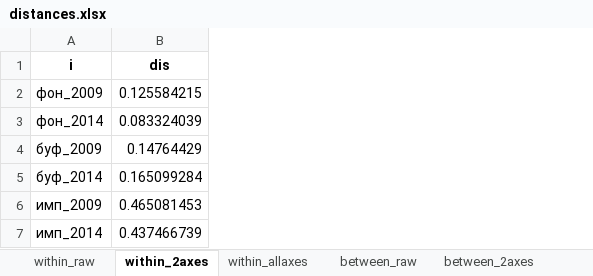
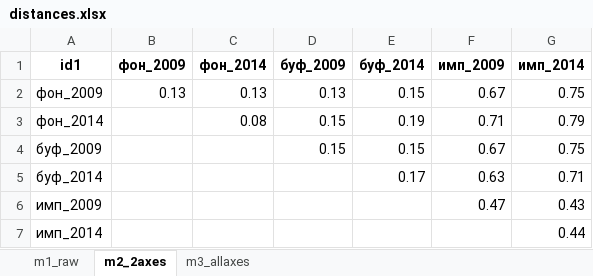
Before and after one commit to ANSozontov/Karabash_2023, an Excel workbook: distances.xlsx, sheet m2_2axes, drawn as a sheet; values as stored, in another font and other column widths than the file's, no borders; removed rows and columns are numbered as before the commit, all else as after; the diff names each change by its address in the sheet, - before the commit and + after, or states it on an @@ line.

```diff
--- a/distances.xlsx (sheet m2_2axes)
+++ b/distances.xlsx (sheet m2_2axes)
-sheet tab: within_raw
+sheet tab: m1_raw
-sheet tab: within_2axes
+sheet tab: m2_2axes
-sheet tab: within_allaxes
+sheet tab: m3_allaxes
-sheet tab: between_raw
-sheet tab: between_2axes
-column B (dis), rows 2-7: 0.125584215 | 0.083324039 | 0.14764429 | 0.165099284 | 0.465081453 | 0.437466739
+column B (фон_2009), row 2: 0.13
+column C (фон_2014), rows 2-3: 0.13 | 0.08
+column D (буф_2009), rows 2-4: 0.13 | 0.15 | 0.15
+column E (буф_2014), rows 2-5: 0.15 | 0.19 | 0.15 | 0.17
+column F (имп_2009), rows 2-6: 0.67 | 0.71 | 0.67 | 0.63 | 0.47
+column G (имп_2014), rows 2-7: 0.75 | 0.79 | 0.75 | 0.71 | 0.43 | 0.44
-A1: i
+A1: id1
```
Also changed, not shown: sheet m1_raw, sheet m3_allaxes, other sheet tabs.
